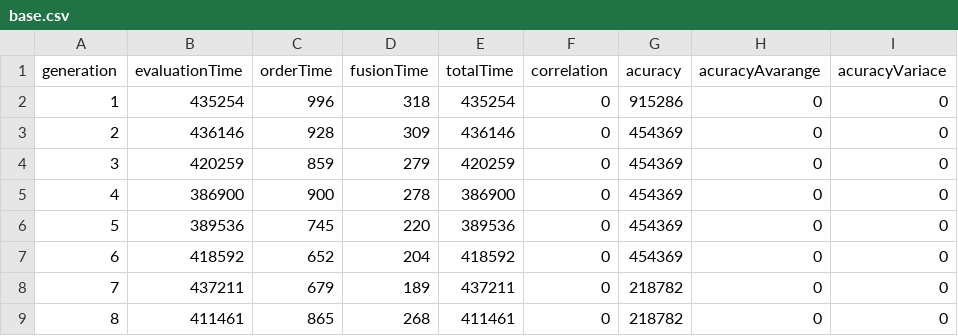
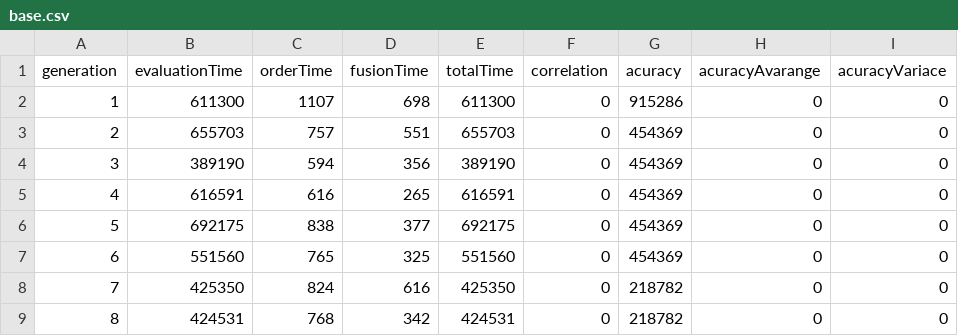
Before and after one commit to vitorecomp/genetic-training, a CSV file: results/base.csv, drawn as a sheet; only a part is shown; the diff covers the shown part only.

Commit message:
results

```diff
--- a/results/base.csv
+++ b/results/base.csv
@@ -1,9 +1,9 @@
 generation;evaluationTime;orderTime;fusionTime;totalTime;correlation;acuracy;acuracyAvarange;acuracyVariace
-1;435254;996;318;435254;0;915286;0;0
-2;436146;928;309;436146;0;454369;0;0
-3;420259;859;279;420259;0;454369;0;0
-4;386900;900;278;386900;0;454369;0;0
-5;389536;745;220;389536;0;454369;0;0
-6;418592;652;204;418592;0;454369;0;0
-7;437211;679;189;437211;0;218782;0;0
-8;411461;865;268;411461;0;218782;0;0
+1;611300;1107;698;611300;0;915286;0;0
+2;655703;757;551;655703;0;454369;0;0
+3;389190;594;356;389190;0;454369;0;0
+4;616591;616;265;616591;0;454369;0;0
+5;692175;838;377;692175;0;454369;0;0
+6;551560;765;325;551560;0;454369;0;0
+7;425350;824;616;425350;0;218782;0;0
+8;424531;768;342;424531;0;218782;0;0
```
Also changed, not shown: 4 added rows and 60 edited cells elsewhere in this file, results/1/final.csv, 16 other files.
